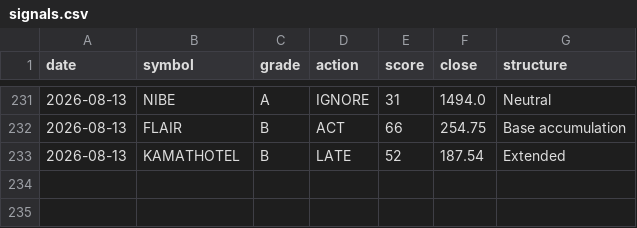
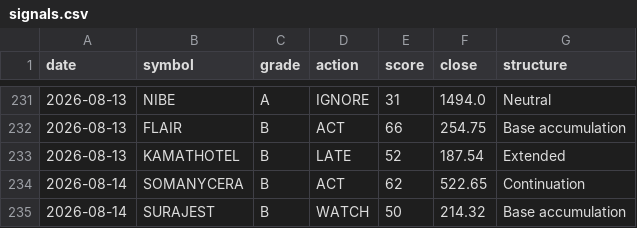
Before and after one commit to CGK0101/Smart-Money-Screener, a CSV file: data/signals.csv, drawn as a sheet; only a part is shown, gaps mark what is left out; the diff names each change by its address in the sheet, - before the commit and + after, or states it on an @@ line.

```diff
--- a/data/signals.csv
+++ b/data/signals.csv
+row 234: 2026-08-14 | SOMANYCERA | B | ACT | 62 | 522.65 | Continuation
+row 235: 2026-08-14 | SURAJEST | B | WATCH | 50 | 214.32 | Base accumulation
```
Also changed, not shown: 3 other files.
